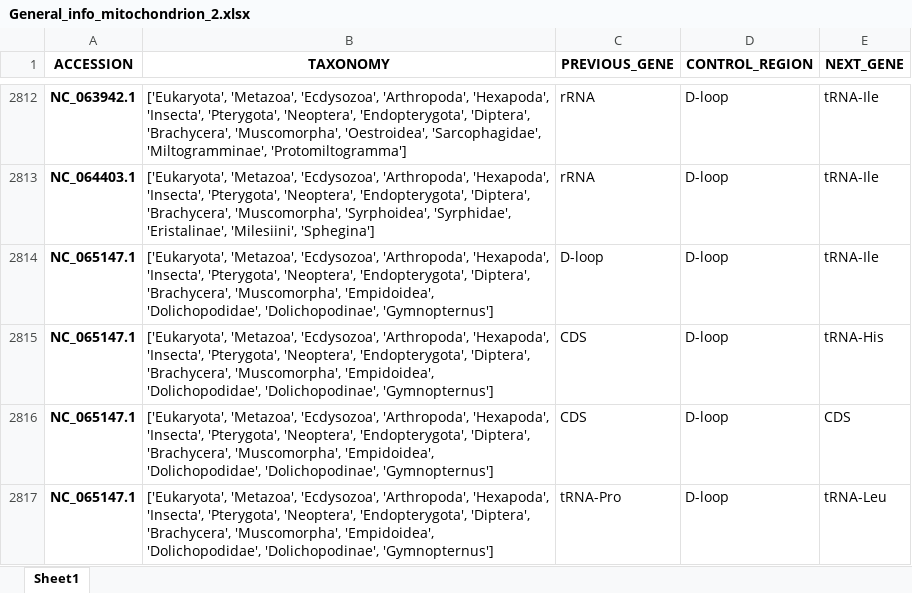
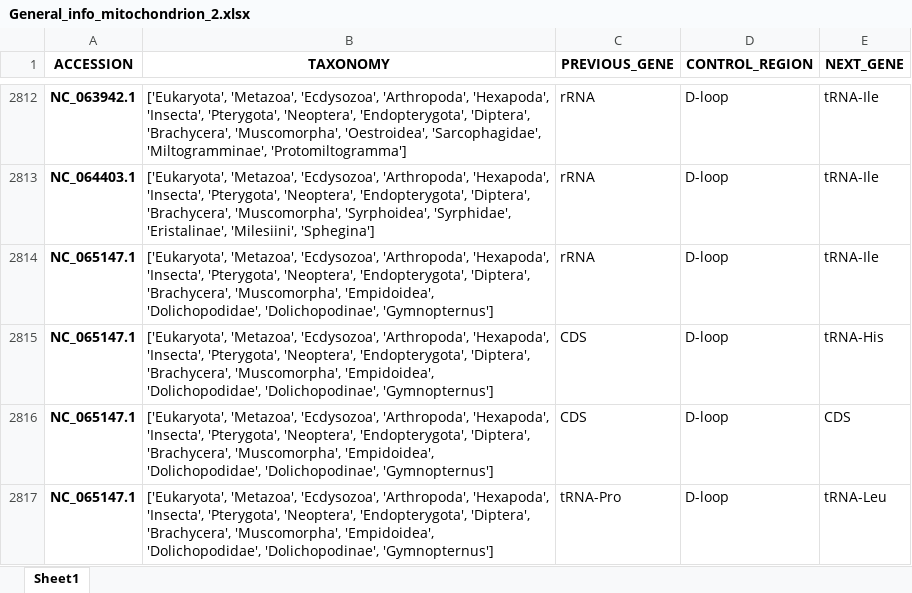
Before and after one commit to rszczygielski/masters_thesis_project, an Excel workbook: results/General_info_mitochondrion_2.xlsx, sheet Sheet1, drawn as a sheet; only a part is shown, gaps mark what is left out; values as stored, in another font and other column widths than the file's, no borders; the diff covers the shown part only; the diff names each change by its address in the sheet, - before the commit and + after, or states it on an @@ line.

```diff
--- a/results/General_info_mitochondrion_2.xlsx (sheet Sheet1)
+++ b/results/General_info_mitochondrion_2.xlsx (sheet Sheet1)
-C2814 (PREVIOUS_GENE): D-loop
+C2814 (PREVIOUS_GENE): rRNA
```
Also changed, not shown: 39 edited cells elsewhere in this sheet, results/General_info_mitochondrion_1.xlsx, 14 other files.
